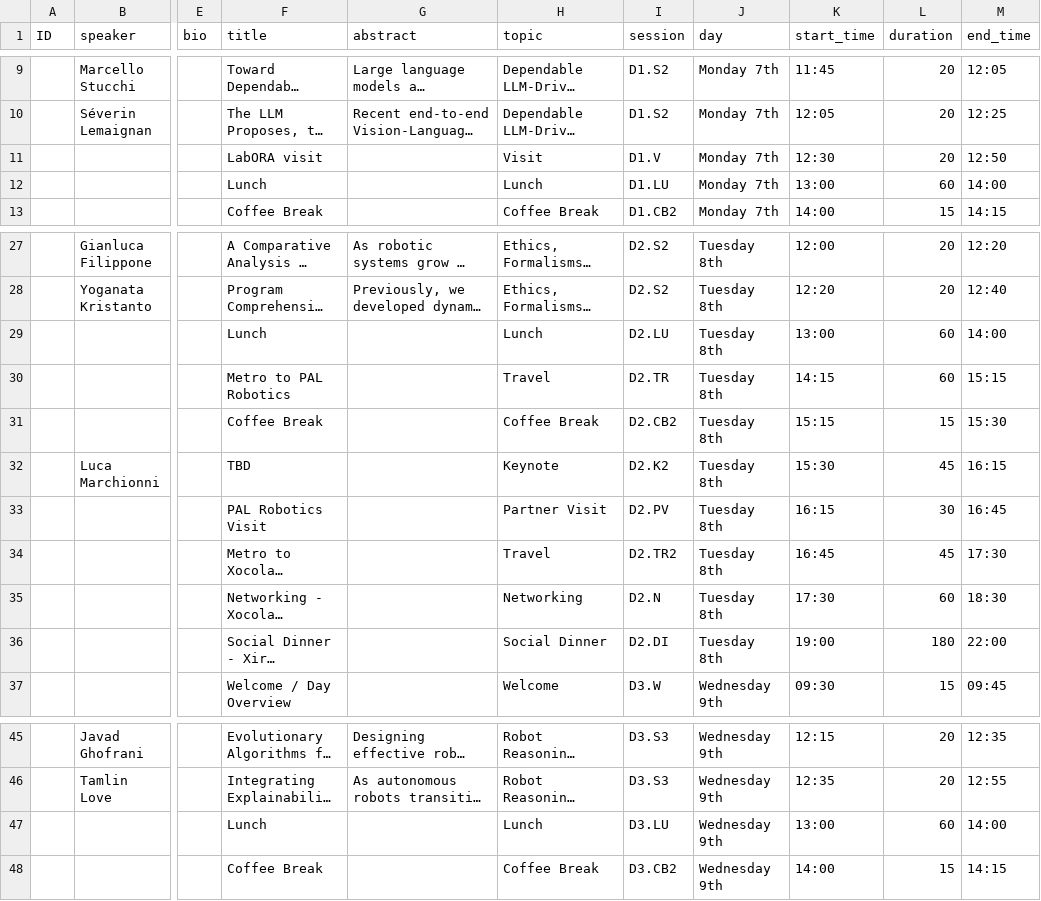
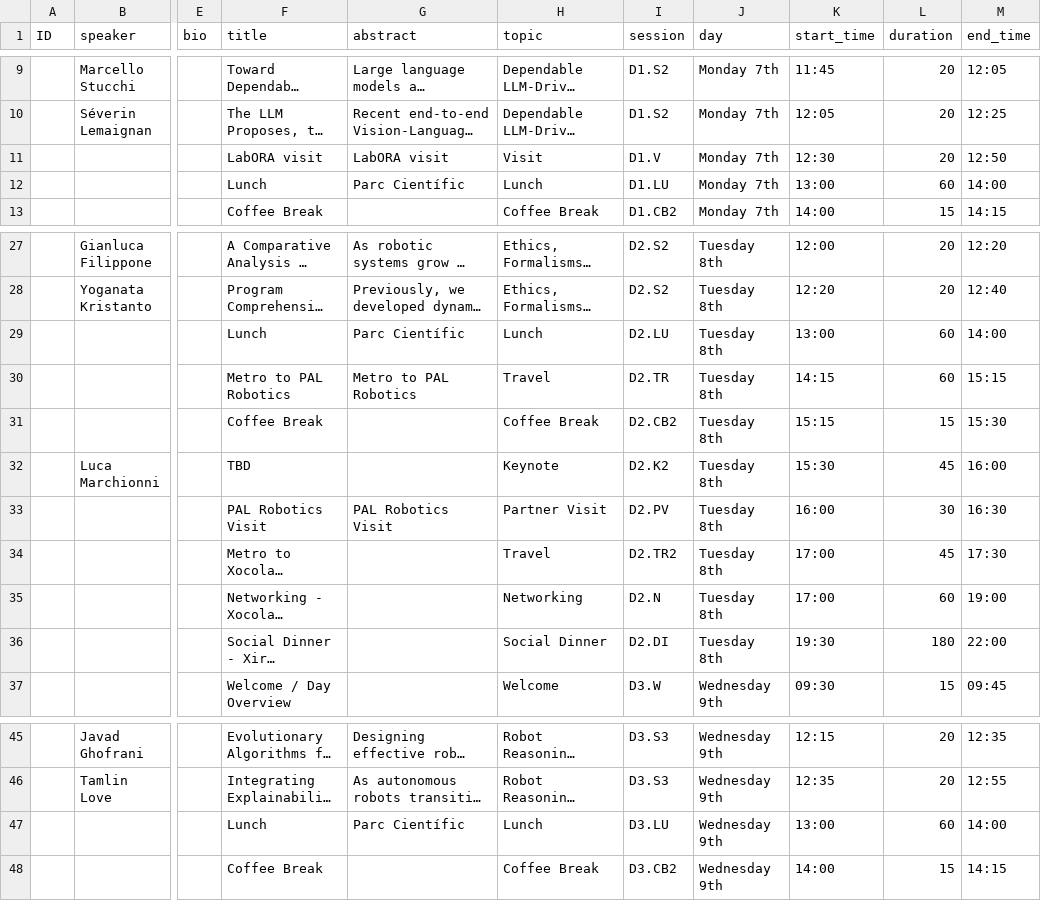
Before and after one commit to rsemeeting/rse2026, a CSV file: _data/program/program_rse26.csv, drawn as a sheet; only a part is shown, gaps mark what is left out; long unchanged cells end in …; the diff names each change by its address in the sheet, - before the commit and + after, or states it on an @@ line.

Commit message:
Update program schedule with corrected entries

```diff
--- a/_data/program/program_rse26.csv
+++ b/_data/program/program_rse26.csv
-G11 (abstract): (empty)
+G11 (abstract): LabORA visit
-G12 (abstract): (empty)
+G12 (abstract): Parc Científic
-G29 (abstract): (empty)
+G29 (abstract): Parc Científic
-G30 (abstract): (empty)
+G30 (abstract): Metro to PAL Robotics
-M32 (end_time): 16:15
+M32 (end_time): 16:00
-G33 (abstract): (empty)
+G33 (abstract): PAL Robotics Visit
-K33 (start_time): 16:15
+K33 (start_time): 16:00
-M33 (end_time): 16:45
+M33 (end_time): 16:30
-K34 (start_time): 16:45
+K34 (start_time): 17:00
-K35 (start_time): 17:30
+K35 (start_time): 17:00
-M35 (end_time): 18:30
+M35 (end_time): 19:00
-K36 (start_time): 19:00
+K36 (start_time): 19:30
-G47 (abstract): (empty)
+G47 (abstract): Parc Científic
```
